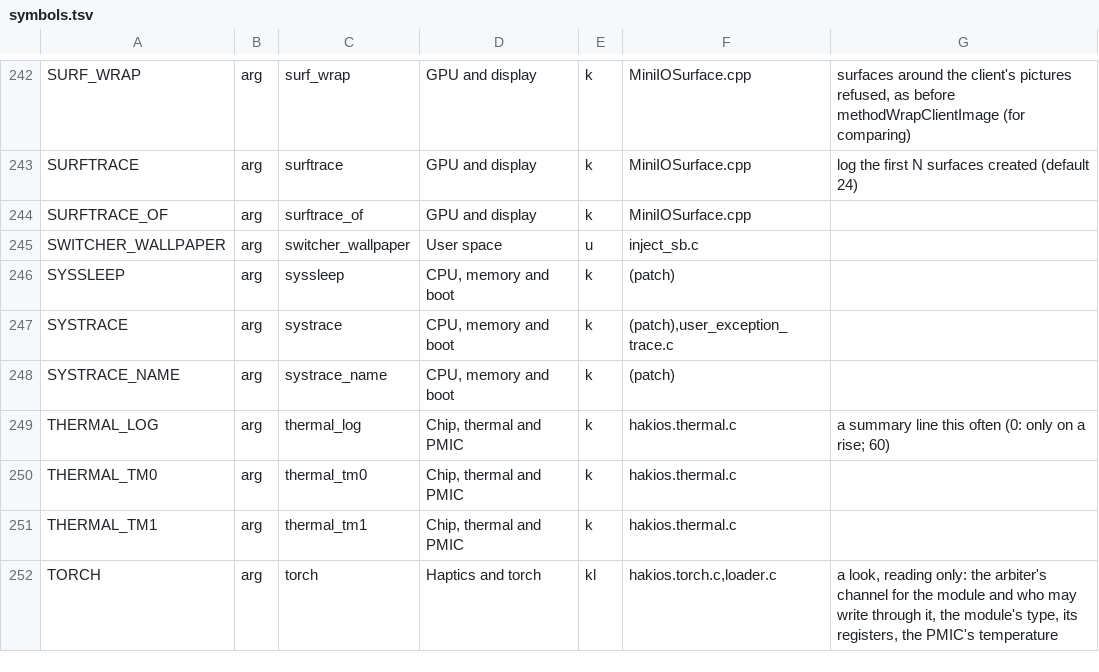
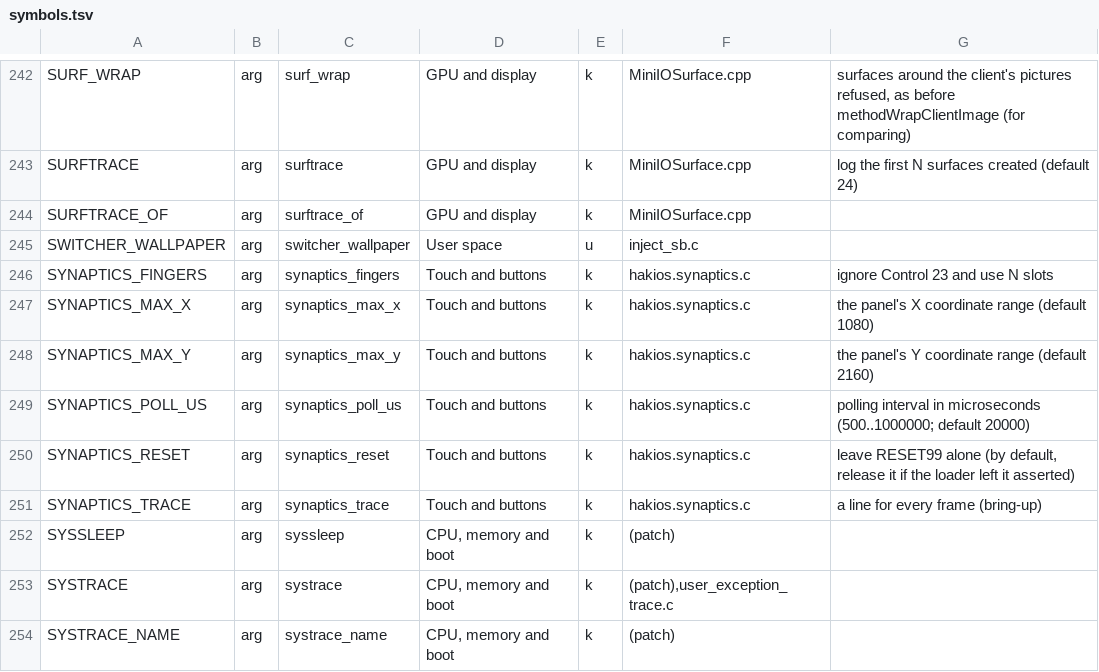
Before and after one commit to Luoxueowo/hakios-xnu-kernel, a TSV file: configs/symbols.tsv, drawn as a sheet; only a part is shown, gaps mark what is left out; the shorter side is filled out with more unchanged rows.

Commit message:
polaris: add Synaptics S3330 touch support

```diff
--- a/configs/symbols.tsv
+++ b/configs/symbols.tsv
@@ -245,2 +245,8 @@ SURFTRACE_OF	arg	surftrace_of	GPU and display	k	MiniIOSurface.cpp
 SWITCHER_WALLPAPER	arg	switcher_wallpaper	User space	u	inject_sb.c	
+SYNAPTICS_FINGERS	arg	synaptics_fingers	Touch and buttons	k	hakios.synaptics.c	ignore Control 23 and use N slots
+SYNAPTICS_MAX_X	arg	synaptics_max_x	Touch and buttons	k	hakios.synaptics.c	the panel's X coordinate range (default 1080)
+SYNAPTICS_MAX_Y	arg	synaptics_max_y	Touch and buttons	k	hakios.synaptics.c	the panel's Y coordinate range (default 2160)
+SYNAPTICS_POLL_US	arg	synaptics_poll_us	Touch and buttons	k	hakios.synaptics.c	polling interval in microseconds (500..1000000; default 20000)
+SYNAPTICS_RESET	arg	synaptics_reset	Touch and buttons	k	hakios.synaptics.c	leave RESET99 alone (by default, release it if the loader left it asserted)
+SYNAPTICS_TRACE	arg	synaptics_trace	Touch and buttons	k	hakios.synaptics.c	a line for every frame (bring-up)
 SYSSLEEP	arg	syssleep	CPU, memory and boot	k	(patch)	
```
Also changed, not shown: 11 other files.
